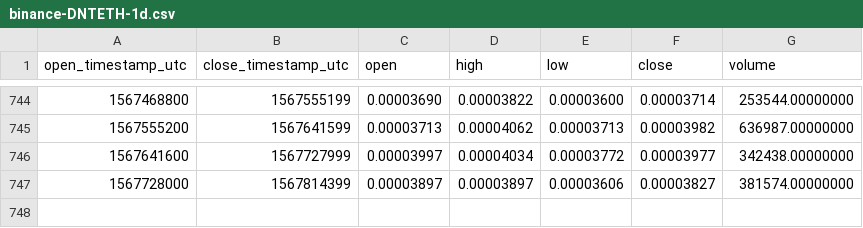
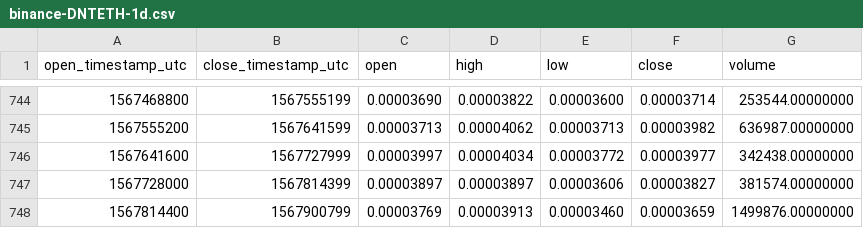
Before and after one commit to cryptobigbro/binance-DNTETH, a CSV file: binance-DNTETH-1d.csv, drawn as a sheet; only a part is shown, gaps mark what is left out; the diff names each change by its address in the sheet, - before the commit and + after, or states it on an @@ line.

Commit message:
Update OHLCV data.

```diff
--- a/binance-DNTETH-1d.csv
+++ b/binance-DNTETH-1d.csv
+row 748: 1567814400 | 1567900799 | 0.00003769 | 0.00003913 | 0.00003460 | 0.00003659 | 1499876.00000000
```
Also changed, not shown: 1 other file.
